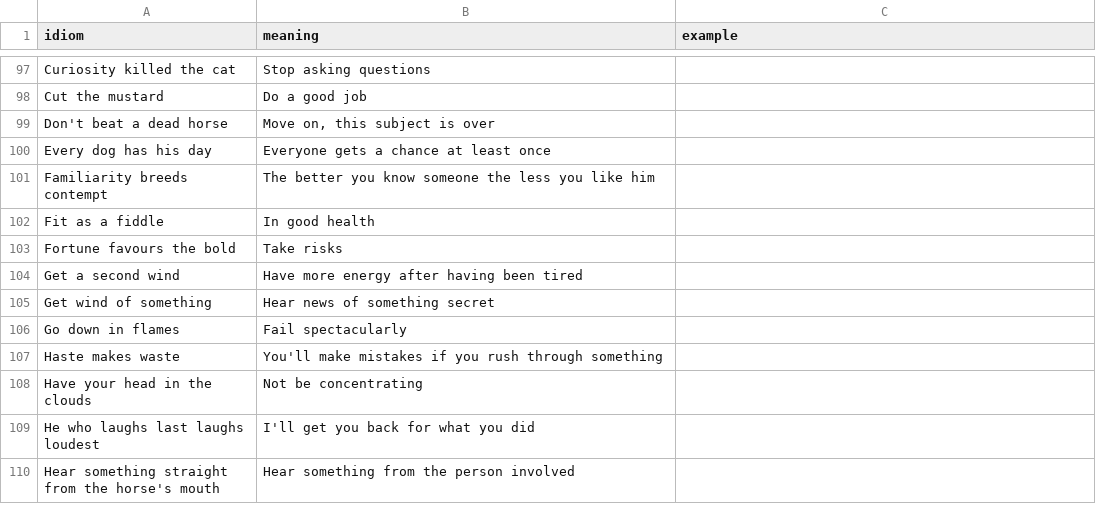
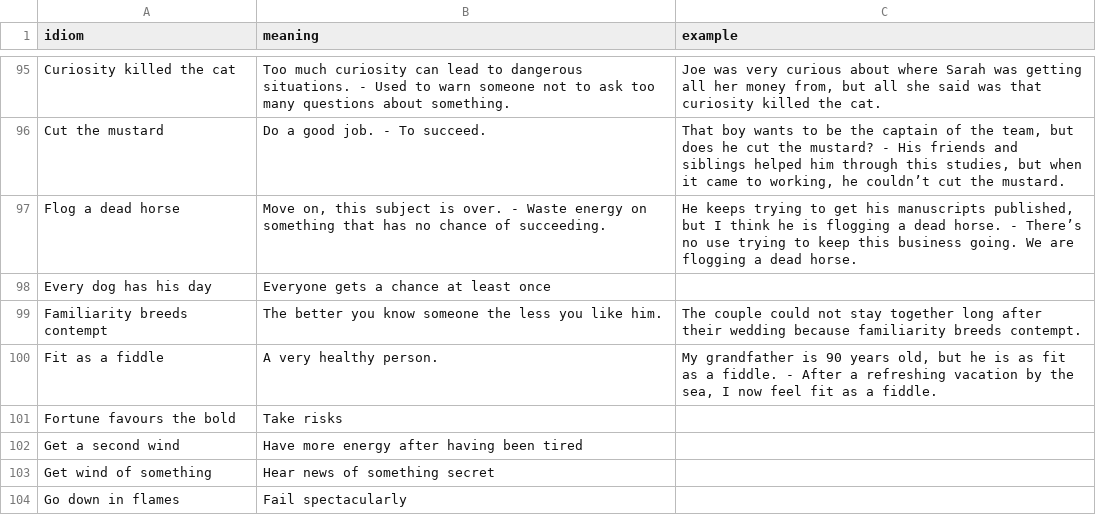
Before and after one commit to coder-selvarajan/VocabularyBuddy, a CSV file: VocabularyBuddy/DataImport/common-idioms.csv, drawn as a sheet; only a part is shown, gaps mark what is left out; the shorter side is filled out with more unchanged rows; removed rows and columns are numbered as before the commit, all else as after; the diff covers the shown part only; the diff names each change by its address in the sheet, - before the commit and + after, or states it on an @@ line.

```diff
--- a/VocabularyBuddy/DataImport/common-idioms.csv
+++ b/VocabularyBuddy/DataImport/common-idioms.csv
-B95 (meaning): Stop asking questions
+B95 (meaning): Too much curiosity can lead to dangerous situations. - Used to warn someone not to ask too many questions about something.
-C95 (example): (empty)
+C95 (example): Joe was very curious about where Sarah was getting all her money from, but all she said was that curiosity killed the cat.
-B96 (meaning): Do a good job
+B96 (meaning): Do a good job. - To succeed.
-C96 (example): (empty)
+C96 (example): That boy wants to be the captain of the team, but does he cut the mustard? - His friends and siblings helped him through this studies, but when it came to working, he couldn’t cut the mustard.
-row 99: Don't beat a dead horse | Move on, this subject is over
+row 97: Flog a dead horse | Move on, this subject is over. - Waste energy on something that has no chance of succeeding. | He keeps trying to get his manuscripts published, but I think he is flogging a dead horse. - There’s no use trying to keep this business going. We are flogging a dead horse.
-B99 (meaning): …you like him
+B99 (meaning): …you like him.
-C99 (example): (empty)
+C99 (example): The couple could not stay together long after their wedding because familiarity breeds contempt.
-B100 (meaning): In good health
+B100 (meaning): A very healthy person.
-C100 (example): (empty)
+C100 (example): My grandfather is 90 years old, but he is as fit as a fiddle. - After a refreshing vacation by the sea, I now feel fit as a fiddle.
```
Also changed, not shown: 2 removed rows and 30 edited cells elsewhere in this file.
